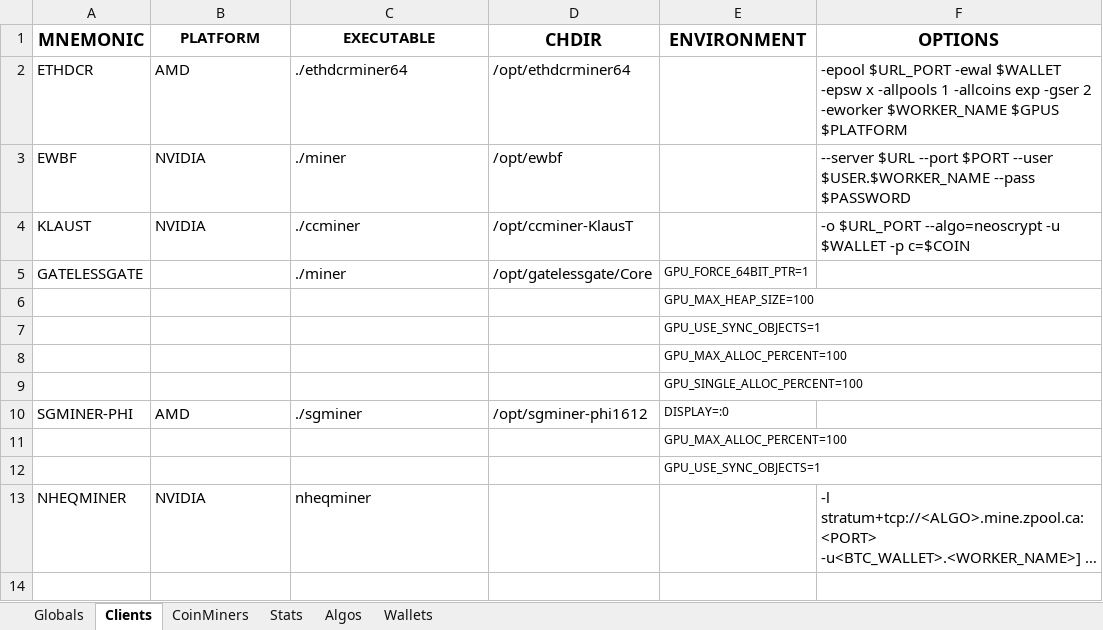
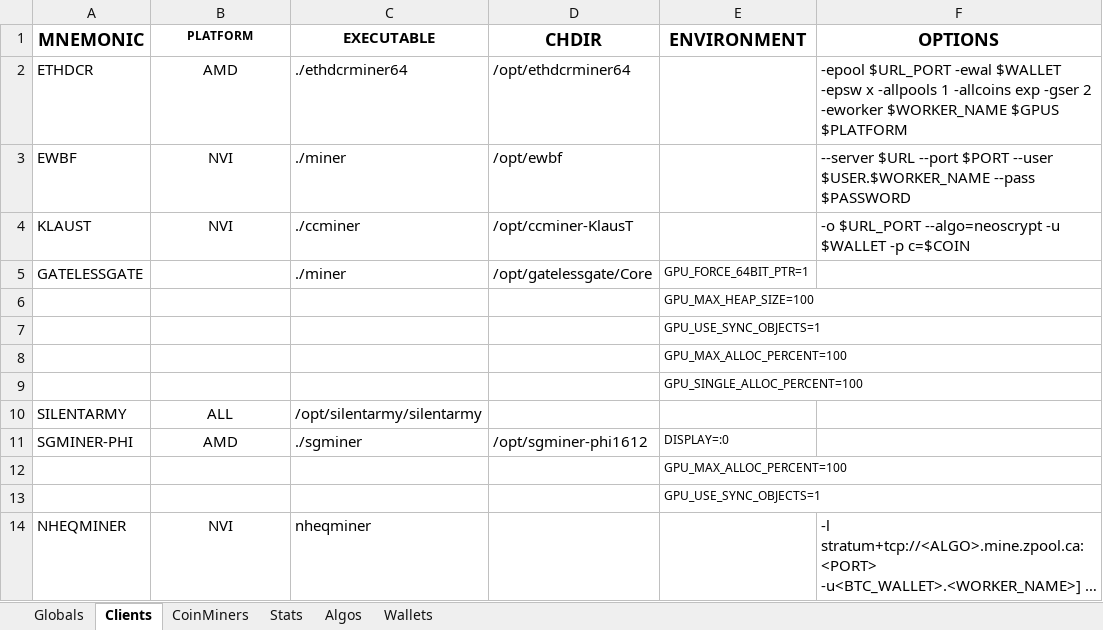
Before and after one commit to GlennWood/mining, an Excel workbook: miners.xlsx, sheet Clients, drawn as a sheet; long unchanged cells end in …; values as stored, in another font and other column widths than the file's, no borders; addresses are those after the commit; the diff names each change by its address in the sheet, - before the commit and + after, or states it on an @@ line.

```diff
--- a/miners.xlsx (sheet Clients)
+++ b/miners.xlsx (sheet Clients)
@@ B1 text size: smaller @@
-B2:B4 alignment: left
+B2:B4 alignment: center
-B3:B4 (PLATFORM): NVIDIA
+B3:B4 (PLATFORM): NVI
+row 10: SILENTARMY | ALL | /opt/silentarmy/silentarmy
-B11 alignment: left
+B11 alignment: center
-B14 (PLATFORM): NVIDIA
+B14 (PLATFORM): NVI
-B14 alignment: left
+B14 alignment: center
```
Also changed, not shown: sheet CoinMiners, 7 other files.
